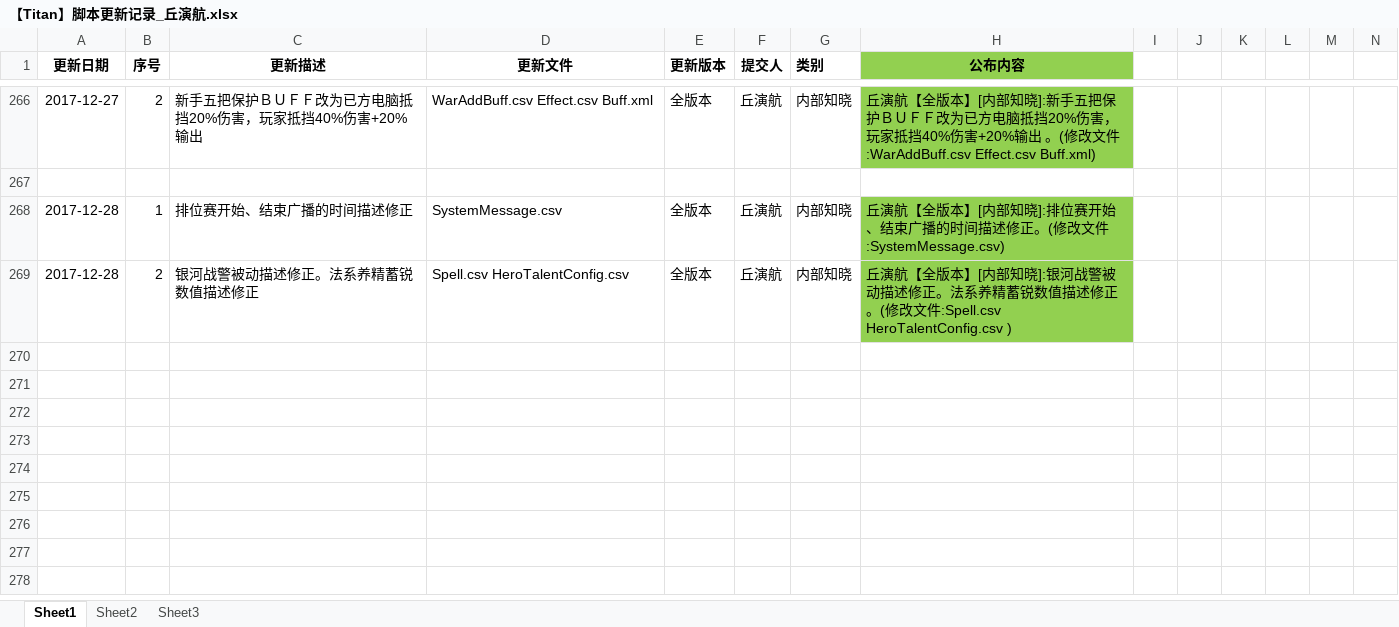
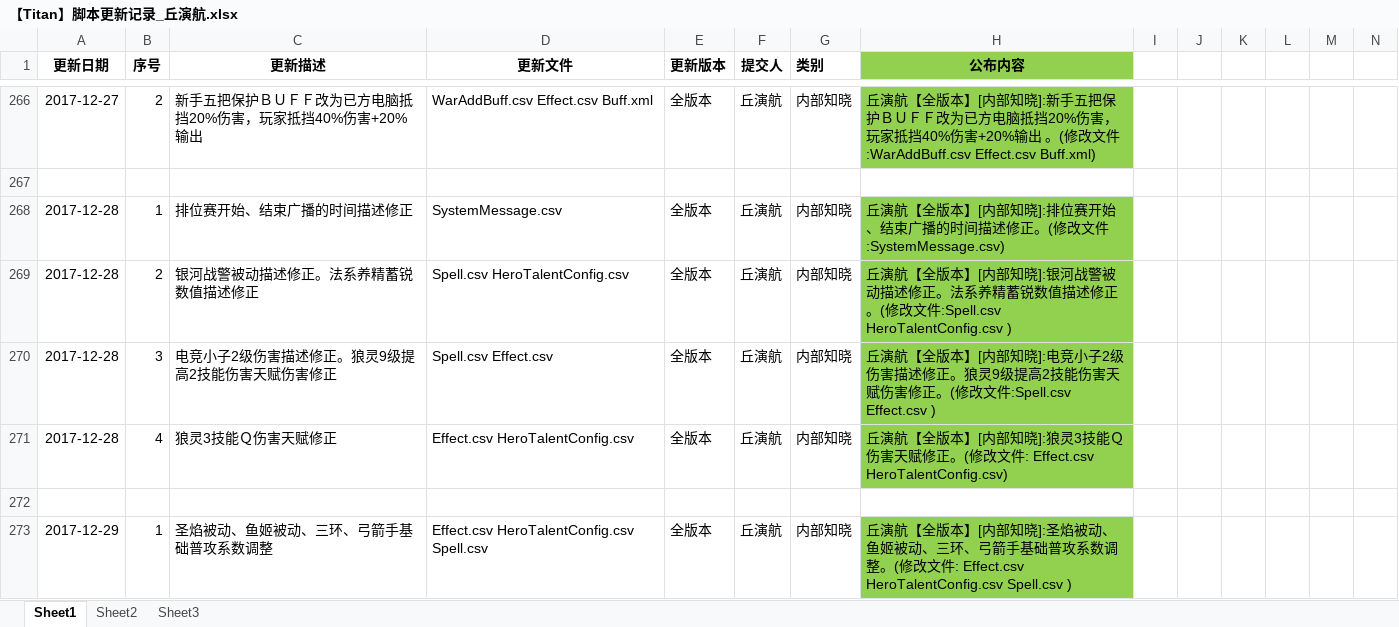
Before and after one commit to KeyleXiao/Titan, an Excel workbook: Document/更新日记/策划/【Titan】脚本更新记录_丘演航.xlsx, sheet Sheet1, drawn as a sheet; only a part is shown, gaps mark what is left out; values as stored, in another font and other column widths than the file's, no borders; rows hold the shown columns only; the diff names each change by its address in the sheet, - before the commit and + after, or states it on an @@ line.

```diff
--- a/Document/更新日记/策划/【Titan】脚本更新记录_丘演航.xlsx (sheet Sheet1)
+++ b/Document/更新日记/策划/【Titan】脚本更新记录_丘演航.xlsx (sheet Sheet1)
+row 270: 2017-12-28 | 3 | 电竞小子2级伤害描述修正。狼灵9级提高2技能伤害天赋伤害修正 | Spell.csv Effect.csv | 全版本 | 丘演航 | 内部知晓 | 丘演航【全版本】[内部知晓]:电竞小子2级伤害描述修正。狼灵9级提高2技能伤害天赋伤害修正。(修改文件:Spell.csv Effect.csv )
+row 271: 2017-12-28 | 4 | 狼灵3技能Ｑ伤害天赋修正 | Effect.csv HeroTalentConfig.csv | 全版本 | 丘演航 | 内部知晓 | 丘演航【全版本】[内部知晓]:狼灵3技能Ｑ伤害天赋修正。(修改文件: Effect.csv HeroTalentConfig.csv)
+row 272: (empty)
+row 273: 2017-12-29 | 1 | 圣焰被动、鱼姬被动、三环、弓箭手基础普攻系数调整 | Effect.csv HeroTalentConfig.csv Spell.csv | 全版本 | 丘演航 | 内部知晓 | 丘演航【全版本】[内部知晓]:圣焰被动、鱼姬被动、三环、弓箭手基础普攻系数调整。(修改文件: Effect.csv HeroTalentConfig.csv Spell.csv )
```
Also changed, not shown: Document/更新日记/策划/【Titan】脚本更新记录_董哲宇.xlsx, Document/更新日记/策划/【Titan】脚本更新记录_邓睿.xlsx, 57 other files.
